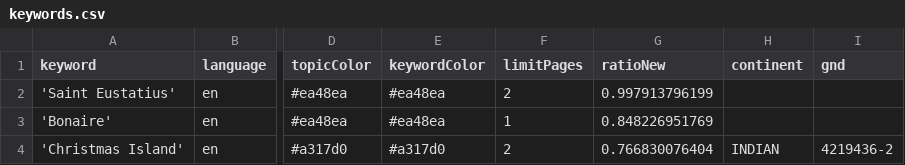
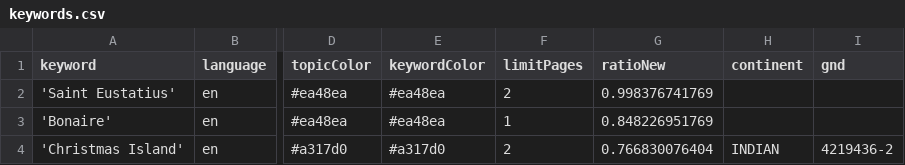
Before and after one commit to pg-ufr-news/locationWhisperer, a CSV file: keywords.csv, drawn as a sheet; only a part is shown, gaps mark what is left out; the diff names each change by its address in the sheet, - before the commit and + after, or states it on an @@ line.

```diff
--- a/keywords.csv
+++ b/keywords.csv
-G2 (ratioNew): 0.997913796199
+G2 (ratioNew): 0.998376741769
```
Also changed, not shown: csv/news_2025_10.csv.
